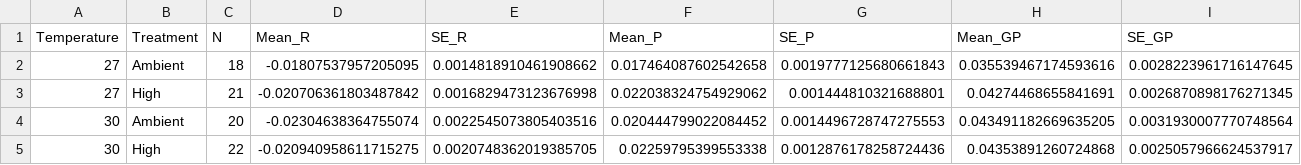
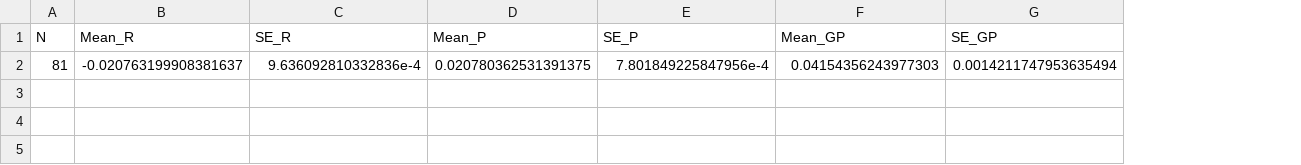
Before and after one commit to AHuffmyer/SymbioticIntegration, a CSV file: Mcap2021/Output/Respiration/mean_respiration.csv, drawn as a sheet; only a part is shown; removed rows and columns are numbered as before the commit, all else as after; rows hold the shown columns only; the diff names each change by its address in the sheet, - before the commit and + after, or states it on an @@ line.

```diff
--- a/Mcap2021/Output/Respiration/mean_respiration.csv
+++ b/Mcap2021/Output/Respiration/mean_respiration.csv
-column A (Temperature), empty
-column B (Treatment), empty
-row 2: 27 | Ambient | 18 | -0.01807537957205095 | 0.0014818910461908662 | 0.017464087602542658 | 0.0019777125680661843 | 0.035539467174593616 | 0.0028223961716147645
-row 3: 27 | High | 21 | -0.020706361803487842 | 0.0016829473123676998 | 0.022038324754929062 | 0.001444810321688801 | 0.04274468655841691 | 0.0026870898176271345
-row 4: 30 | Ambient | 20 | -0.02304638364755074 | 0.0022545073805403516 | 0.020444799022084452 | 0.0014496728747275553 | 0.043491182669635205 | 0.0031930007770748564
-row 5: 30 | High | 22 | -0.020940958611715275 | 0.0020748362019385705 | 0.02259795399553338 | 0.0012876178258724436 | 0.04353891260724868 | 0.0025057966624537917
+row 2: 81 | -0.020763199908381637 | 9.636092810332836e-4 | 0.020780362531391375 | 7.801849225847956e-4 | 0.04154356243977303 | 0.0014211747953635494
```
Also changed, not shown: 2 other files.
